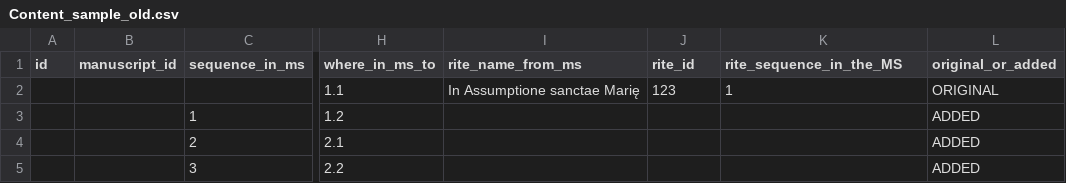
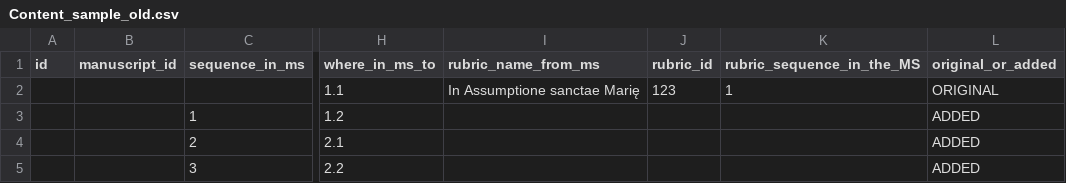
Before and after one commit to TutajITeraz/eCatalogus, a CSV file: indexerapp/static/files/Content_sample_old.csv, drawn as a sheet; only a part is shown, gaps mark what is left out; the diff names each change by its address in the sheet, - before the commit and + after, or states it on an @@ line.

```diff
--- a/indexerapp/static/files/Content_sample_old.csv
+++ b/indexerapp/static/files/Content_sample_old.csv
-I1: rite_name_from_ms
+I1: rubric_name_from_ms
-J1: rite_id
+J1: rubric_id
-K1: rite_sequence_in_the_MS
+K1: rubric_sequence_in_the_MS
```
Also changed, not shown: indexerapp/static/files/Content_sample.csv, 21 other files.
